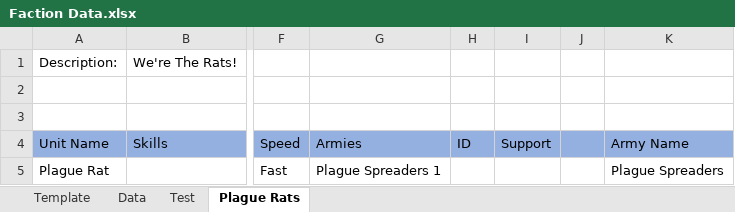
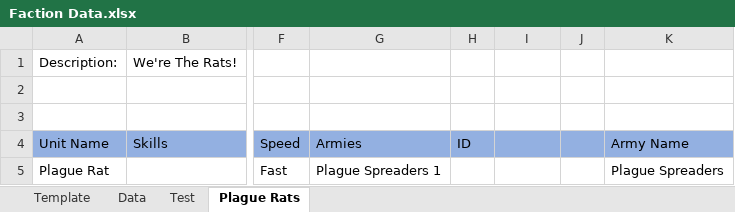
Before and after one commit to Luna-MN/WorldsCollideTBS, an Excel workbook: Shared/Faction Data.xlsx, sheet Plague Rats, drawn as a sheet; only a part is shown, gaps mark what is left out; values as stored, in another font and other column widths than the file's, no borders; the diff names each change by its address in the sheet, - before the commit and + after, or states it on an @@ line.

```diff
--- a/Shared/Faction Data.xlsx (sheet Plague Rats)
+++ b/Shared/Faction Data.xlsx (sheet Plague Rats)
-I4: Support
+I4: (empty)
```
Also changed, not shown: sheet Data, sheet Template, sheet Test, 24 other files.
